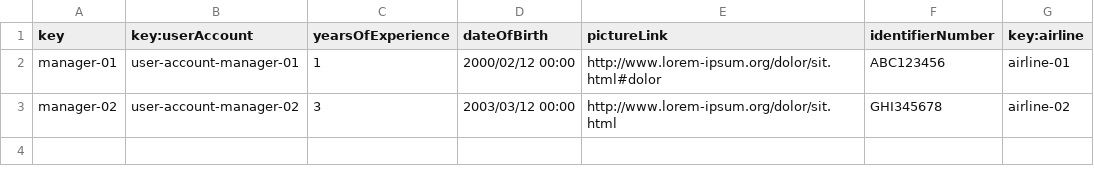
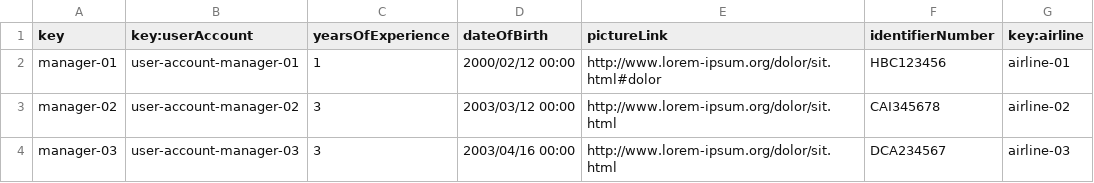
Before and after one commit to DP2-2024-2025-C1-009/Acme-ANS-D05, a CSV file: src/main/resources/WEB-INF/data/sample/manager.csv, drawn as a sheet.

Commit message:
cambios en manager.csv

```diff
--- a/src/main/resources/WEB-INF/data/sample/manager.csv
+++ b/src/main/resources/WEB-INF/data/sample/manager.csv
@@ -1,3 +1,4 @@
 key,key:userAccount,yearsOfExperience,dateOfBirth,pictureLink,identifierNumber,key:airline
-manager-01,user-account-manager-01,1,2000/02/12 00:00,http://www.lorem-ipsum.org/dolor/sit.html#dolor,ABC123456,airline-01
-manager-02,user-account-manager-02,3,2003/03/12 00:00,http://www.lorem-ipsum.org/dolor/sit.html,GHI345678,airline-02
+manager-01,user-account-manager-01,1,2000/02/12 00:00,http://www.lorem-ipsum.org/dolor/sit.html#dolor,HBC123456,airline-01
+manager-02,user-account-manager-02,3,2003/03/12 00:00,http://www.lorem-ipsum.org/dolor/sit.html,CAI345678,airline-02
+manager-03,user-account-manager-03,3,2003/04/16 00:00,http://www.lorem-ipsum.org/dolor/sit.html,DCA234567,airline-03
```
